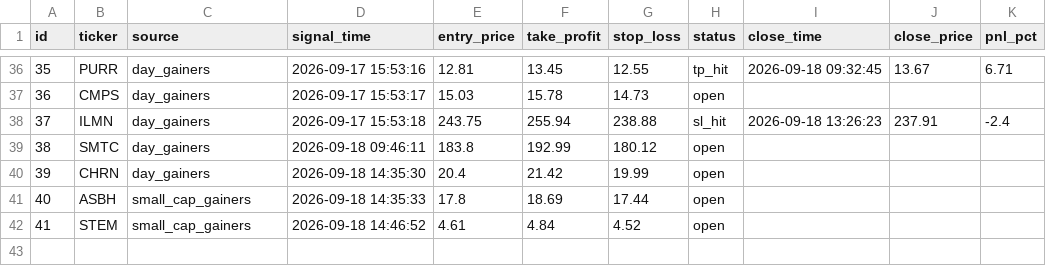
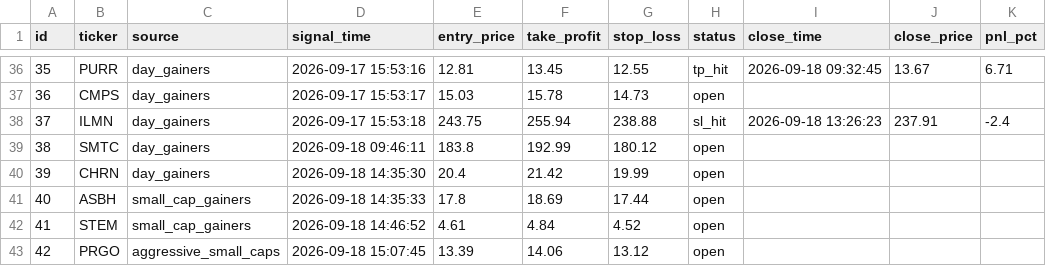
Before and after one commit to emrem2382-byte/daytrading, a CSV file: signals_log.csv, drawn as a sheet; only a part is shown, gaps mark what is left out; the diff names each change by its address in the sheet, - before the commit and + after, or states it on an @@ line.

```diff
--- a/signals_log.csv
+++ b/signals_log.csv
+row 43: 42 | PRGO | aggressive_small_caps | 2026-09-18 15:07:45 | 13.39 | 14.06 | 13.12 | open
```
Also changed, not shown: 1 other file.
